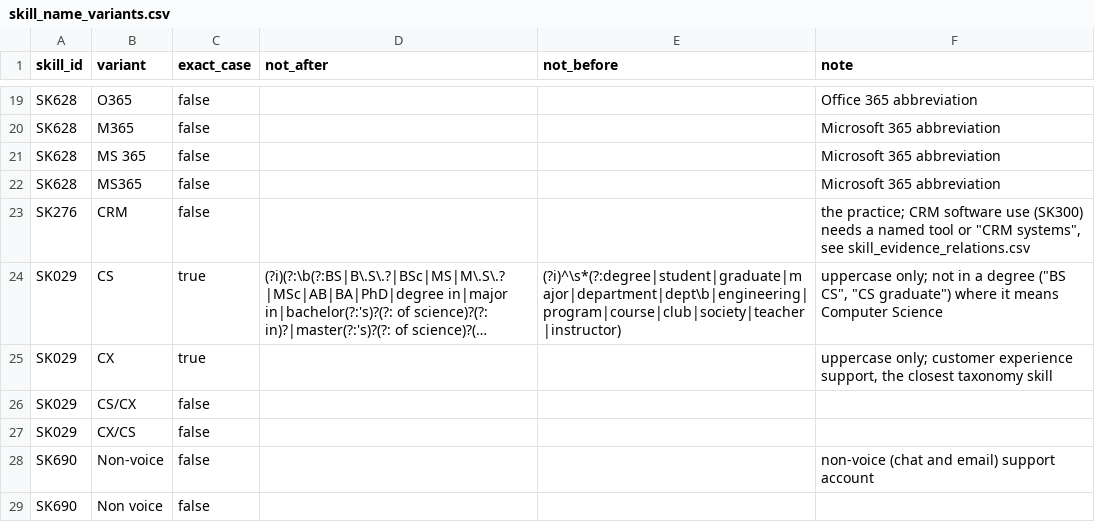
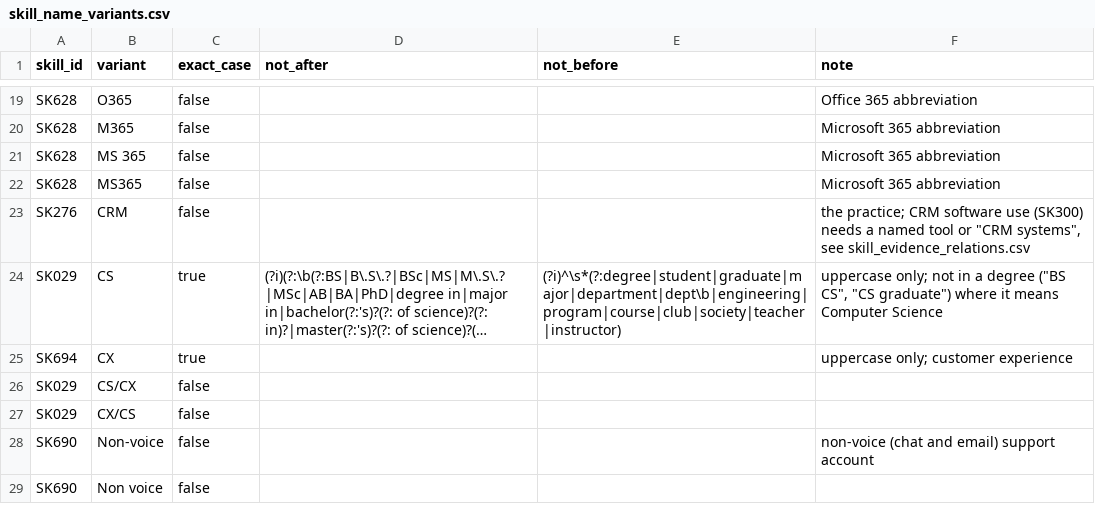
Before and after one commit to ScribeLuminous/kareerly, a CSV file: backend/data/skill_name_variants.csv, drawn as a sheet; only a part is shown, gaps mark what is left out; long unchanged cells end in …; the diff names each change by its address in the sheet, - before the commit and + after, or states it on an @@ line.

```diff
--- a/backend/data/skill_name_variants.csv
+++ b/backend/data/skill_name_variants.csv
-A25 (skill_id): SK029
+A25 (skill_id): SK694
-F25 (note): …customer experience support, the closest taxonomy skill
+F25 (note): …customer experience
```
Also changed, not shown: backend/data/skills_reference.csv, 3 other files.
